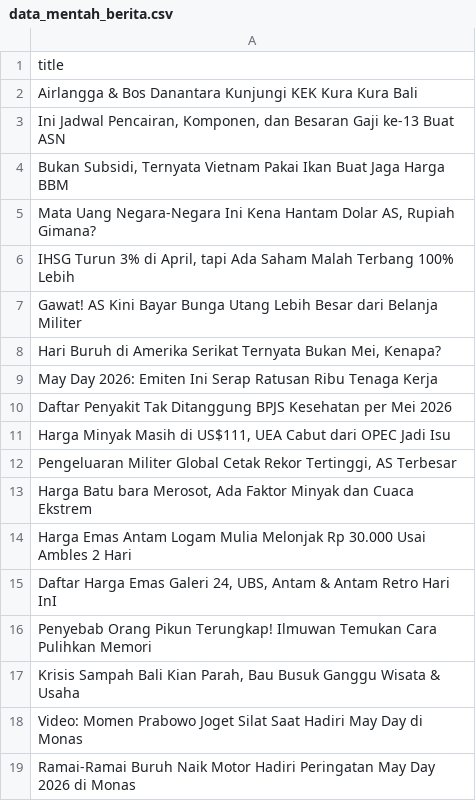
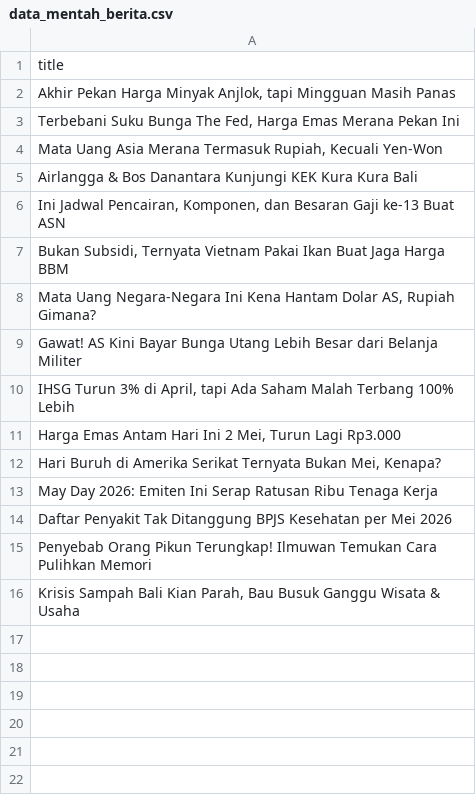
Before and after one commit to arjunsujarwo/arjun-portfolio, a CSV file: data_mentah_berita.csv, drawn as a sheet.

```diff
--- a/data_mentah_berita.csv
+++ b/data_mentah_berita.csv
@@ -1,2 +1,5 @@
 title
+"Akhir Pekan Harga Minyak Anjlok, tapi Mingguan Masih Panas"
+"Terbebani Suku Bunga The Fed, Harga Emas Merana Pekan Ini"
+"Mata Uang Asia Merana Termasuk Rupiah, Kecuali Yen-Won"
 Airlangga & Bos Danantara Kunjungi KEK Kura Kura Bali
@@ -5,4 +8,5 @@ Airlangga & Bos Danantara Kunjungi KEK Kura Kura Bali
 "Mata Uang Negara-Negara Ini Kena Hantam Dolar AS, Rupiah Gimana?"
+Gawat! AS Kini Bayar Bunga Utang Lebih Besar dari Belanja Militer
 "IHSG Turun 3% di April, tapi Ada Saham Malah Terbang 100% Lebih"
-Gawat! AS Kini Bayar Bunga Utang Lebih Besar dari Belanja Militer
+"Harga Emas Antam Hari Ini 2 Mei, Turun Lagi Rp3.000"
 "Hari Buruh di Amerika Serikat Ternyata Bukan Mei, Kenapa?"
@@ -10,10 +14,3 @@ May Day 2026: Emiten Ini Serap Ratusan Ribu Tenaga Kerja
 Daftar Penyakit Tak Ditanggung BPJS Kesehatan per Mei 2026
-"Harga Minyak Masih di US$111, UEA Cabut dari OPEC Jadi Isu"
-"Pengeluaran Militer Global Cetak Rekor Tertinggi, AS Terbesar"
-"Harga Batu bara Merosot, Ada Faktor Minyak dan Cuaca Ekstrem"
-Harga Emas Antam Logam Mulia Melonjak Rp 30.000 Usai Ambles 2 Hari
-"Daftar Harga Emas Galeri 24, UBS, Antam & Antam Retro Hari InI"
 Penyebab Orang Pikun Terungkap! Ilmuwan Temukan Cara Pulihkan Memori
 "Krisis Sampah Bali Kian Parah, Bau Busuk Ganggu Wisata & Usaha"
-Video: Momen Prabowo Joget Silat Saat Hadiri May Day di Monas
-Ramai-Ramai Buruh Naik Motor Hadiri Peringatan May Day 2026 di Monas
```
Also changed, not shown: 5 other files.
